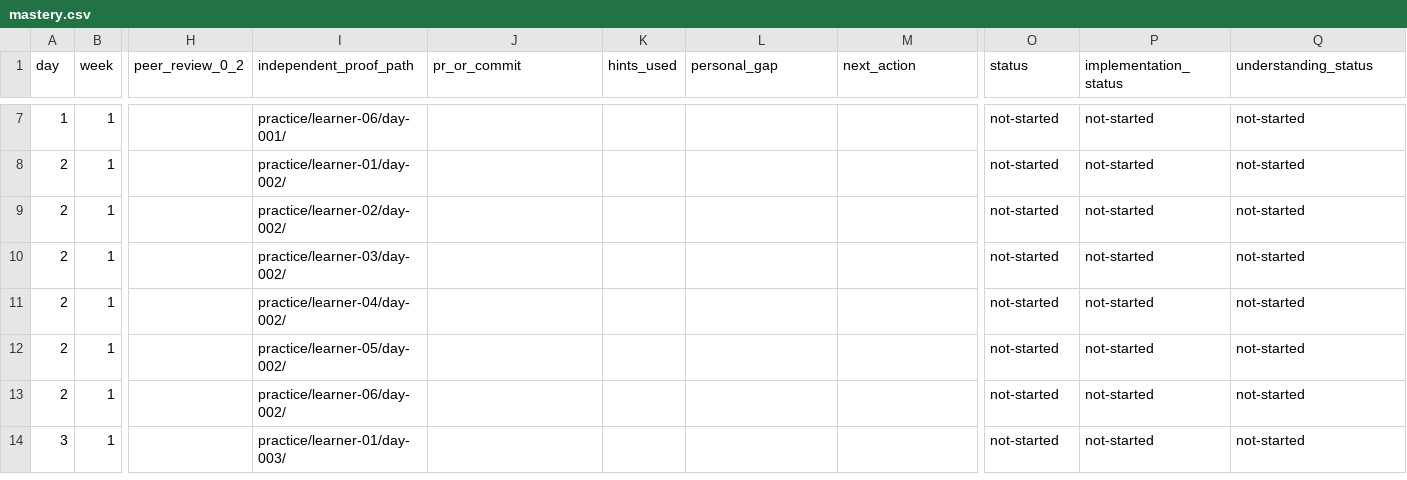
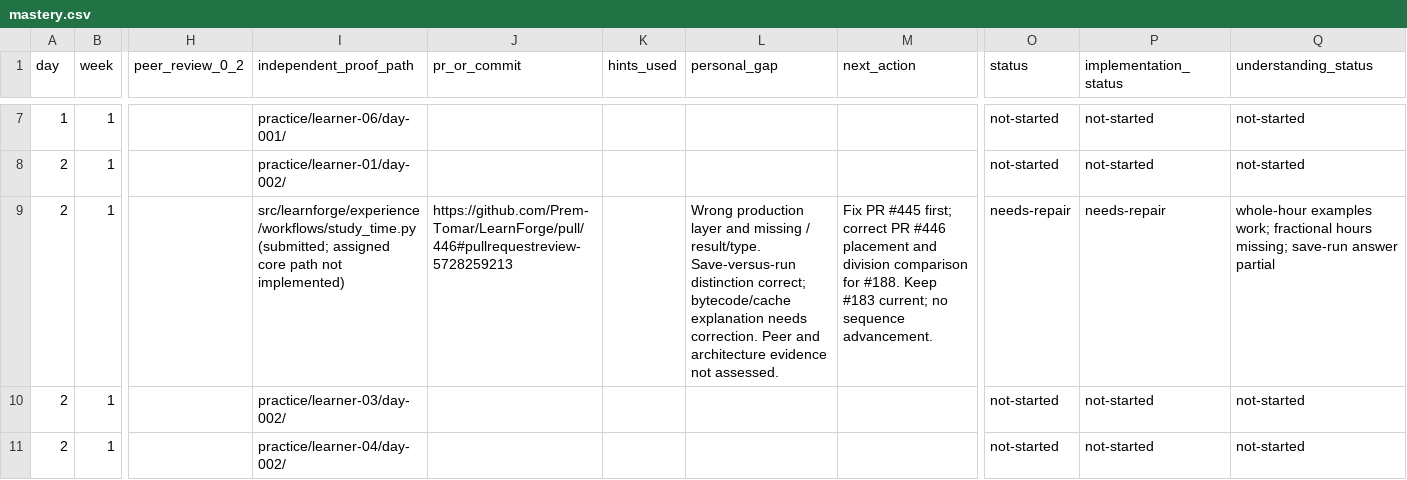
Before and after one commit to Prem-Tomar/LearnForge, a CSV file: progress/mastery.csv, drawn as a sheet; only a part is shown, gaps mark what is left out; the shorter side is filled out with more unchanged rows; the diff names each change by its address in the sheet, - before the commit and + after, or states it on an @@ line.

```diff
--- a/progress/mastery.csv
+++ b/progress/mastery.csv
-I9 (independent_proof_path): practice/learner-02/day-002/
+I9 (independent_proof_path): src/learnforge/experience/workflows/study_time.py (submitted; assigned core path not implemented)
-J9 (pr_or_commit): (empty)
+J9 (pr_or_commit): https://github.com/Prem-Tomar/LearnForge/pull/446#pullrequestreview-5728259213
-L9 (personal_gap): (empty)
+L9 (personal_gap): Wrong production layer and missing / result/type. Save-versus-run distinction correct; bytecode/cache explanation needs correction. Peer and architecture evidence not assessed.
-M9 (next_action): (empty)
+M9 (next_action): Fix PR #445 first; correct PR #446 placement and division comparison for #188. Keep #183 current; no sequence advancement.
-O9 (status): not-started
+O9 (status): needs-repair
-P9 (implementation_status): not-started
+P9 (implementation_status): needs-repair
-Q9 (understanding_status): not-started
+Q9 (understanding_status): whole-hour examples work; fractional hours missing; save-run answer partial
```
Also changed, not shown: progress/revision-attempts.csv, progress/topic-introductions.csv.
